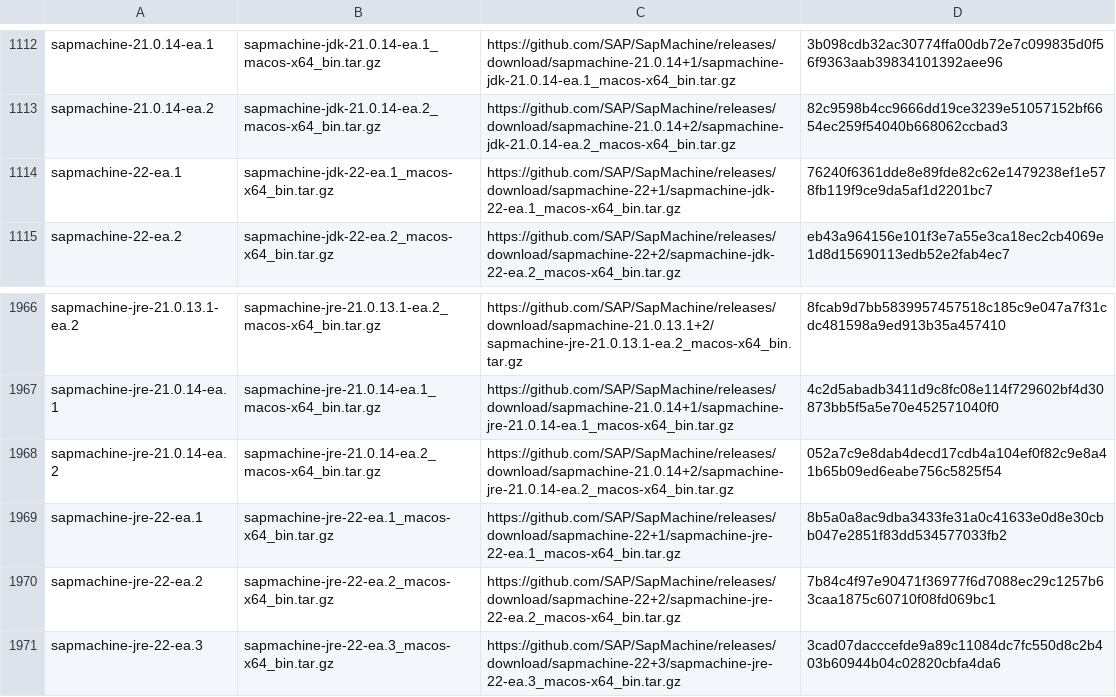
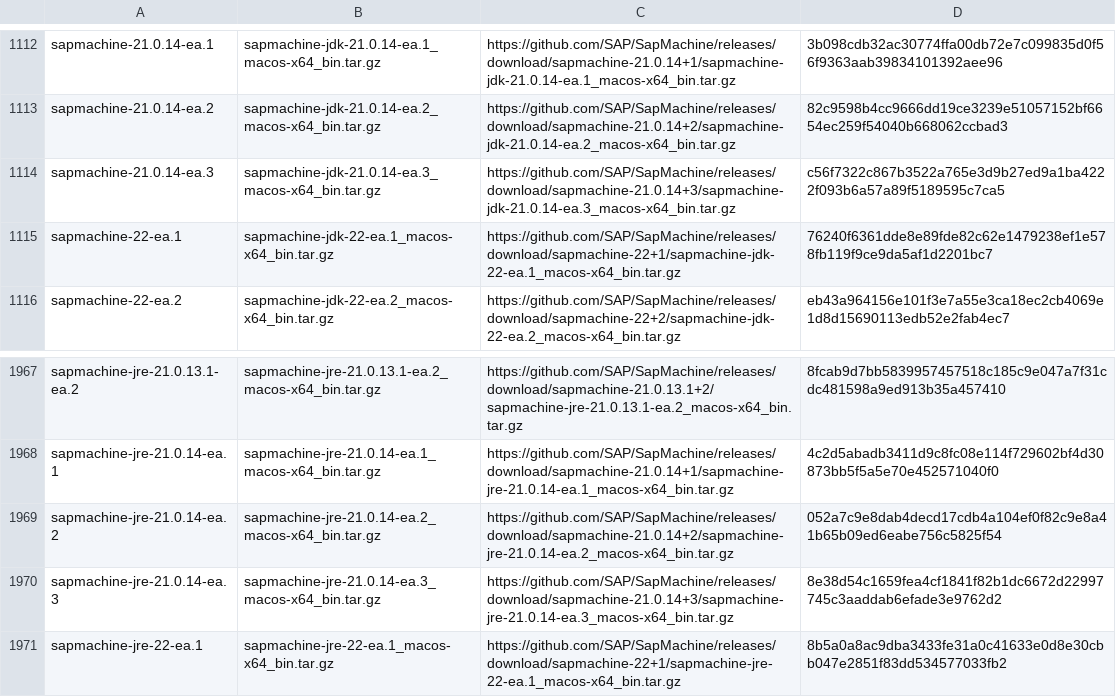
Before and after one commit to halcyon/asdf-java, a TSV file: data/jdk-macosx-x86_64-ea.tsv, drawn as a sheet; only a part is shown, gaps mark what is left out; the shorter side is filled out with more unchanged rows; the diff names each change by its address in the sheet, - before the commit and + after, or states it on an @@ line.

```diff
--- a/data/jdk-macosx-x86_64-ea.tsv
+++ b/data/jdk-macosx-x86_64-ea.tsv
+row 1114: sapmachine-21.0.14-ea.3 | sapmachine-jdk-21.0.14-ea.3_macos-x64_bin.tar.gz | https://github.com/SAP/SapMachine/releases/download/sapmachine-21.0.14+3/sapmachine-jdk-21.0.14-ea.3_macos-x64_bin.tar.gz | c56f7322c867b3522a765e3d9b27ed9a1ba4222f093b6a57a89f5189595c7ca5
+row 1970: sapmachine-jre-21.0.14-ea.3 | sapmachine-jre-21.0.14-ea.3_macos-x64_bin.tar.gz | https://github.com/SAP/SapMachine/releases/download/sapmachine-21.0.14+3/sapmachine-jre-21.0.14-ea.3_macos-x64_bin.tar.gz | 8e38d54c1659fea4cf1841f82b1dc6672d22997745c3aaddab6efade3e9762d2
```
Also changed, not shown: data/jdk-linux-aarch64-ea.tsv, data/jdk-macosx-aarch64-ea.tsv, 7 other files.
